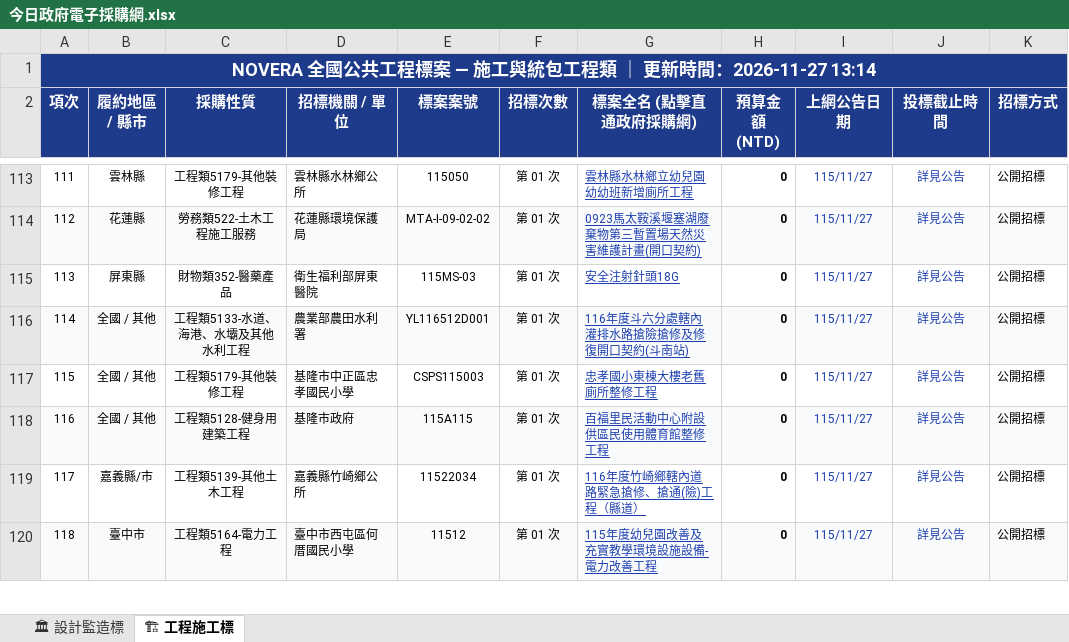
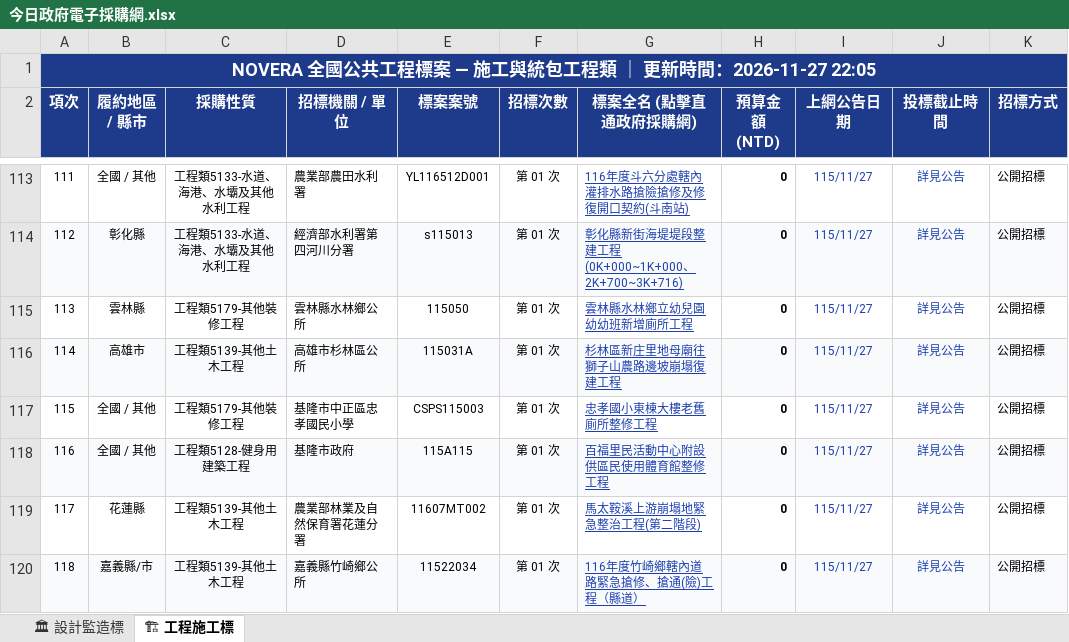
Before and after one commit to gardenai0222-a11y/gardenai0222-a11y.github.io, an Excel workbook: 今日政府電子採購網.xlsx, sheet 🏗 工程施工標, drawn as a sheet; only a part is shown, gaps mark what is left out; values as stored, in another font and other column widths than the file's, no borders; the diff covers the shown part only; the diff names each change by its address in the sheet, - before the commit and + after, or states it on an @@ line.

```diff
--- a/今日政府電子採購網.xlsx (sheet 🏗 工程施工標)
+++ b/今日政府電子採購網.xlsx (sheet 🏗 工程施工標)
-A1 (項次): …時間：2026-11-27 13:14
+A1 (項次): …時間：2026-11-27 22:05
-B113 (履約地區 / 縣市): 雲林縣
+B113 (履約地區 / 縣市): 全國 / 其他
-C113 (採購性質): 工程類5179-其他裝修工程
+C113 (採購性質): 工程類5133-水道、海港、水壩及其他水利工程
-D113 (招標機關 / 單位): 雲林縣水林鄉公所
+D113 (招標機關 / 單位): 農業部農田水利署
-E113 (標案案號): 115050
+E113 (標案案號): YL116512D001
-G113 (標案全名 (點擊直通政府採購網)): 雲林縣水林鄉立幼兒園幼幼班新增廁所工程
+G113 (標案全名 (點擊直通政府採購網)): 116年度斗六分處轄內灌排水路搶險搶修及修復開口契約(斗南站)
-B114 (履約地區 / 縣市): 花蓮縣
+B114 (履約地區 / 縣市): 彰化縣
-C114 (採購性質): 勞務類522-土木工程施工服務
+C114 (採購性質): 工程類5133-水道、海港、水壩及其他水利工程
-D114 (招標機關 / 單位): 花蓮縣環境保護局
+D114 (招標機關 / 單位): 經濟部水利署第四河川分署
-E114 (標案案號): MTA-I-09-02-02
+E114 (標案案號): s115013
-G114 (標案全名 (點擊直通政府採購網)): 0923馬太鞍溪堰塞湖廢棄物第三暫置場天然災害維護計畫(開口契約)
+G114 (標案全名 (點擊直通政府採購網)): 彰化縣新街海堤堤段整建工程(0K+000~1K+000、2K+700~3K+716)
-B115 (履約地區 / 縣市): 屏東縣
+B115 (履約地區 / 縣市): 雲林縣
-C115 (採購性質): 財物類352-醫藥產品
+C115 (採購性質): 工程類5179-其他裝修工程
-D115 (招標機關 / 單位): 衛生福利部屏東醫院
+D115 (招標機關 / 單位): 雲林縣水林鄉公所
-E115 (標案案號): 115MS-03
+E115 (標案案號): 115050
-G115 (標案全名 (點擊直通政府採購網)): 安全注射針頭18G
+G115 (標案全名 (點擊直通政府採購網)): 雲林縣水林鄉立幼兒園幼幼班新增廁所工程
-B116 (履約地區 / 縣市): 全國 / 其他
+B116 (履約地區 / 縣市): 高雄市
-C116 (採購性質): 工程類5133-水道、海港、水壩及其他水利工程
+C116 (採購性質): 工程類5139-其他土木工程
-D116 (招標機關 / 單位): 農業部農田水利署
+D116 (招標機關 / 單位): 高雄市杉林區公所
-E116 (標案案號): YL116512D001
+E116 (標案案號): 115031A
-G116 (標案全名 (點擊直通政府採購網)): 116年度斗六分處轄內灌排水路搶險搶修及修復開口契約(斗南站)
+G116 (標案全名 (點擊直通政府採購網)): 杉林區新庄里地母廟往獅子山農路邊坡崩塌復建工程
-B119 (履約地區 / 縣市): 嘉義縣/市
+B119 (履約地區 / 縣市): 花蓮縣
-D119 (招標機關 / 單位): 嘉義縣竹崎鄉公所
+D119 (招標機關 / 單位): 農業部林業及自然保育署花蓮分署
-E119 (標案案號): 11522034
+E119 (標案案號): 11607MT002
-G119 (標案全名 (點擊直通政府採購網)): 116年度竹崎鄉轄內道路緊急搶修、搶通(險)工程（縣道）
+G119 (標案全名 (點擊直通政府採購網)): 馬太鞍溪上游崩塌地緊急整治工程(第二階段)
-B120 (履約地區 / 縣市): 臺中市
+B120 (履約地區 / 縣市): 嘉義縣/市
-C120 (採購性質): 工程類5164-電力工程
+C120 (採購性質): 工程類5139-其他土木工程
-D120 (招標機關 / 單位): 臺中市西屯區何厝國民小學
+D120 (招標機關 / 單位): 嘉義縣竹崎鄉公所
-E120 (標案案號): 11512
+E120 (標案案號): 11522034
-G120 (標案全名 (點擊直通政府採購網)): 115年度幼兒園改善及充實教學環境設施設備-電力改善工程
+G120 (標案全名 (點擊直通政府採購網)): 116年度竹崎鄉轄內道路緊急搶修、搶通(險)工程（縣道）
```
Also changed, not shown: 551 edited cells elsewhere in this sheet, sheet 🏛 設計監造標, tenders_today.xlsx, 2 other files.
